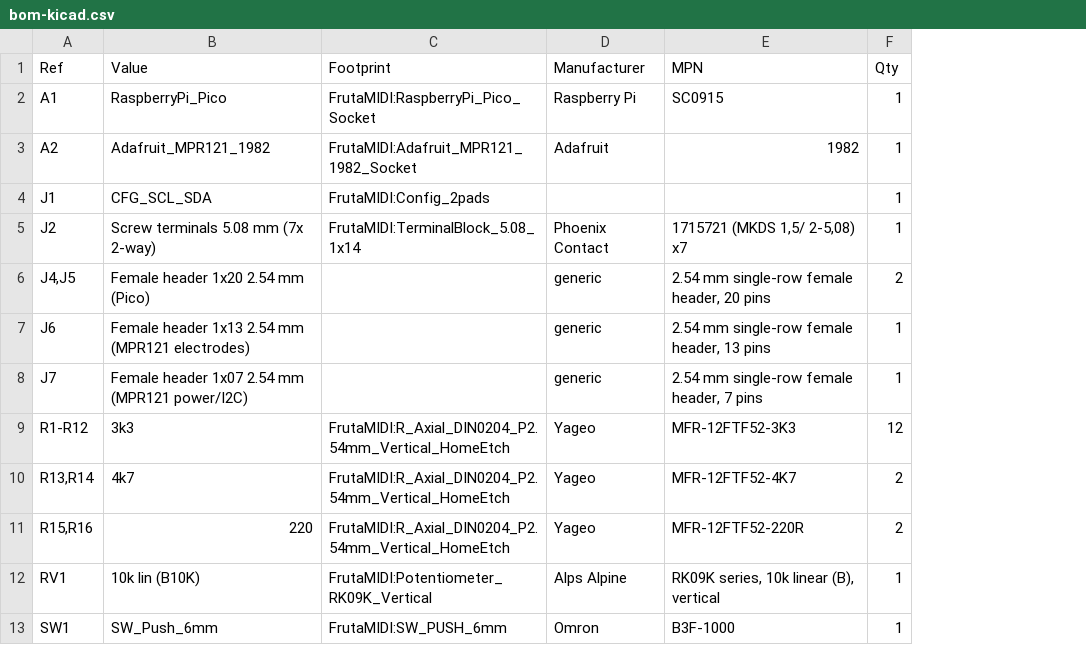
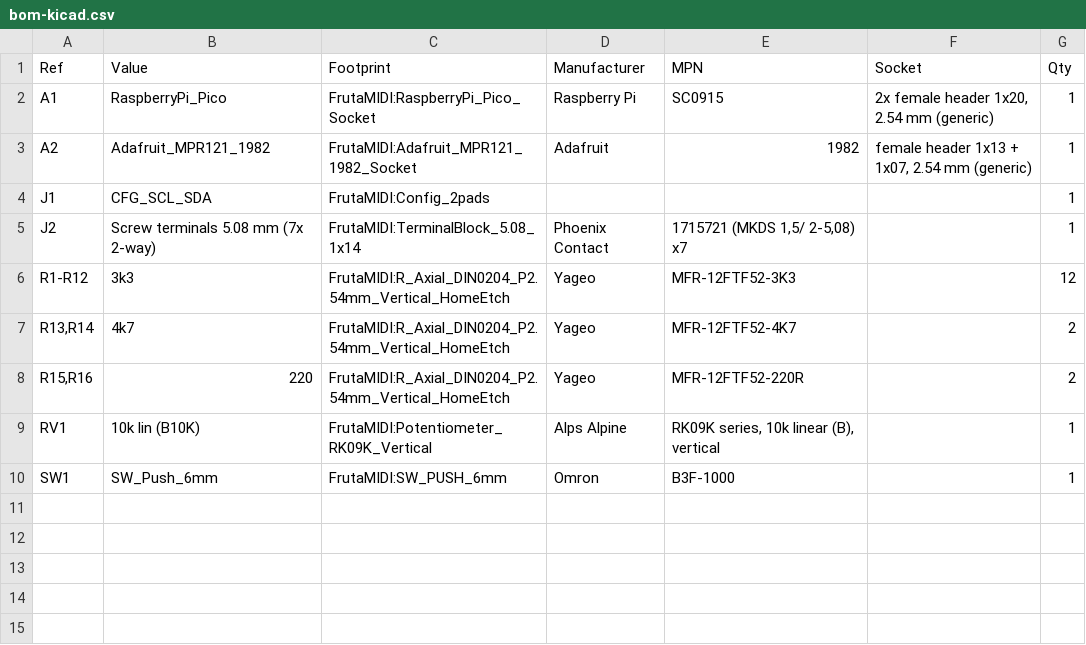
Before and after one commit to catuta0/fruta-midi-controller, a CSV file: hardware/fabrication/bom-kicad.csv, drawn as a sheet; removed rows and columns are numbered as before the commit, all else as after; the diff names each change by its address in the sheet, - before the commit and + after, or states it on an @@ line.

Commit message:
Remove unconnected BOM-only socket symbols J4-J7; sockets become a Socket field of A1/A2
BOM gains a Socket column. Netlist unchanged apart from the removed J4-J7 no-connect nets;
PCB copper identical (tracks and pads compared). ERC 0, DRC 0, parity 0.

```diff
--- a/hardware/fabrication/bom-kicad.csv
+++ b/hardware/fabrication/bom-kicad.csv
+column F (Socket), rows 2-3: 2x female header 1x20, 2.54 mm (generic) | female header 1x13 + 1x07, 2.54 mm (generic)
-row 6: J4,J5 | Female header 1x20 2.54 mm (Pico) |  | generic | 2.54 mm single-row female header, 20 pins | 2
-row 7: J6 | Female header 1x13 2.54 mm (MPR121 electrodes) |  | generic | 2.54 mm single-row female header, 13 pins | 1
-row 8: J7 | Female header 1x07 2.54 mm (MPR121 power/I2C) |  | generic | 2.54 mm single-row female header, 7 pins | 1
```
Also changed, not shown: 34 other files.
